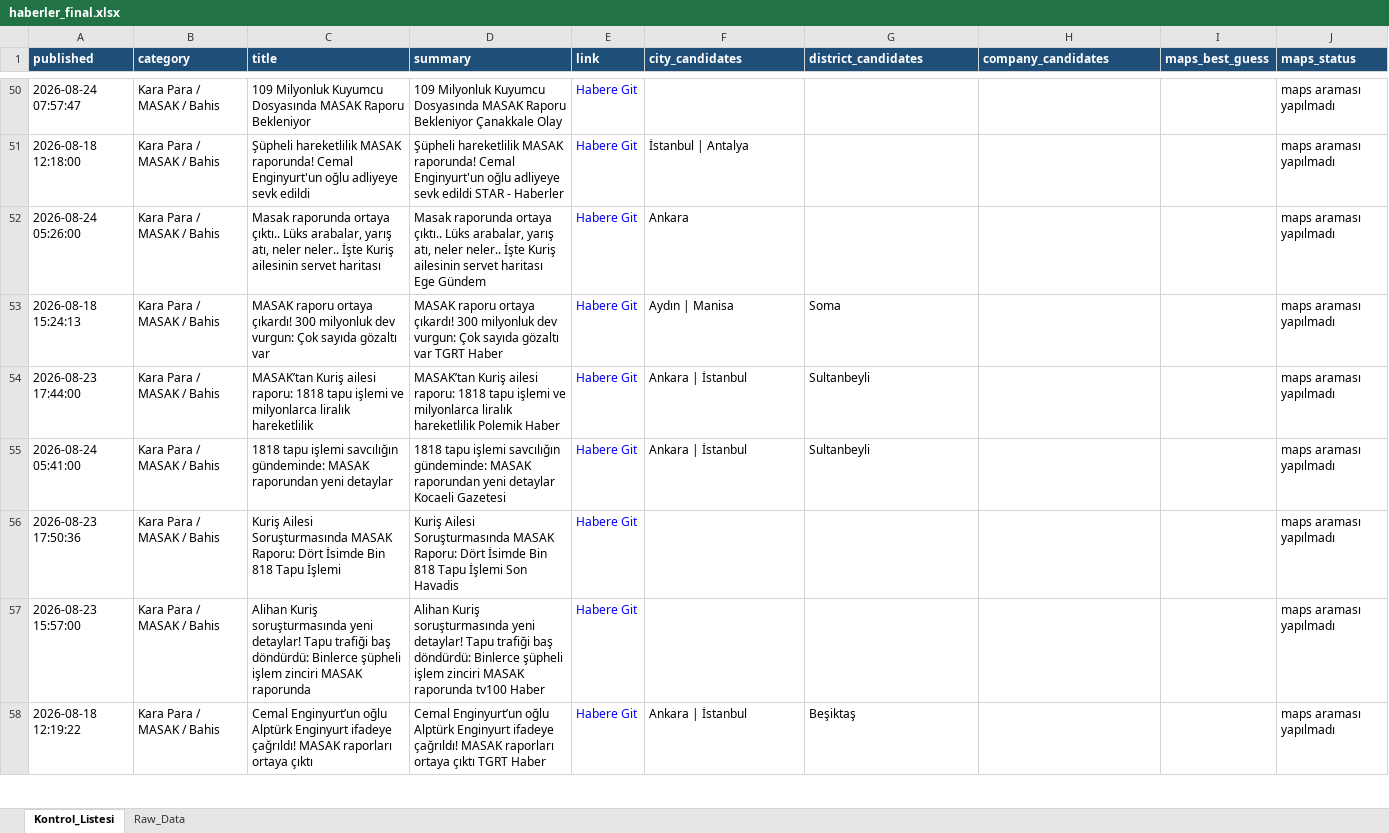
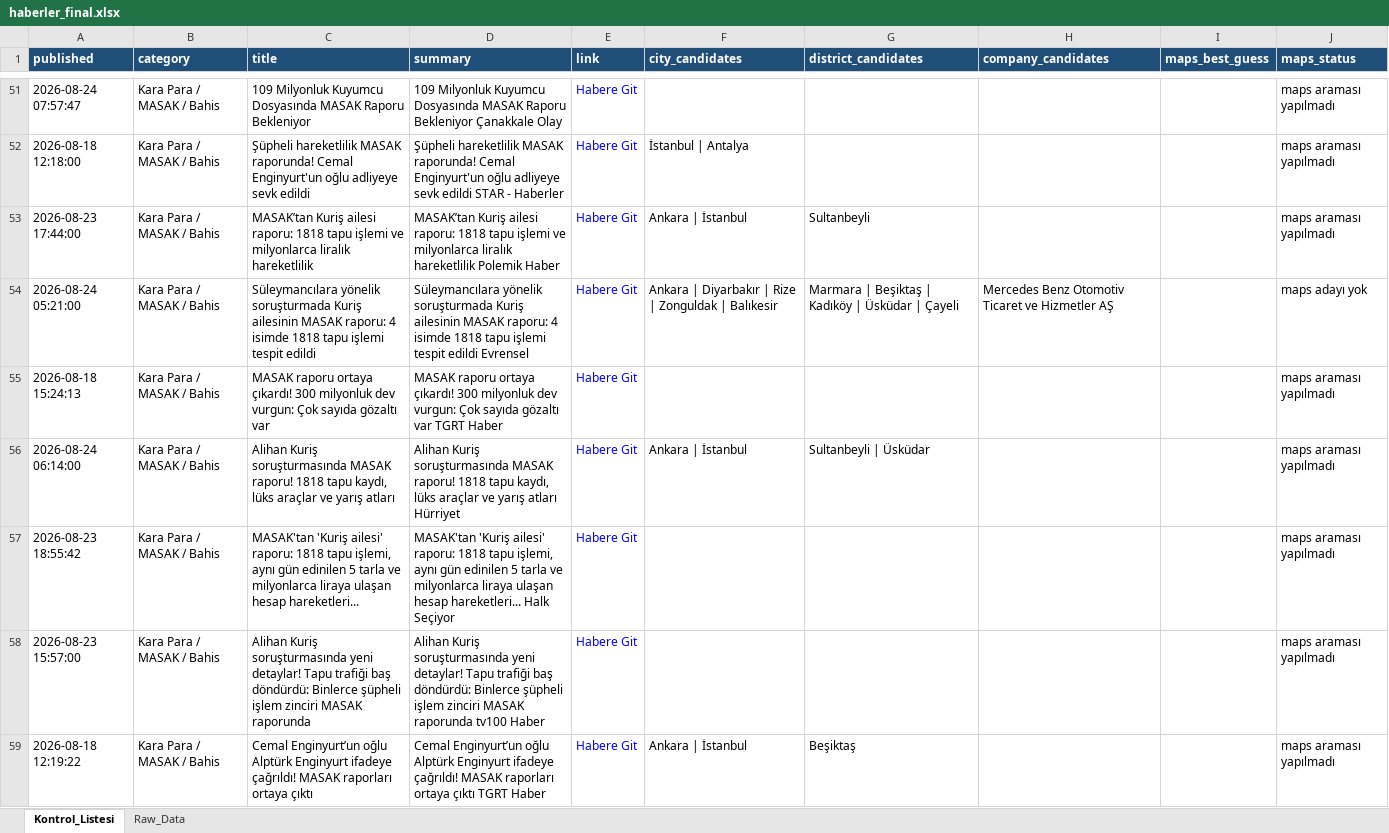
Before and after one commit to MuhammedMustafaSungur/haber-risk-monitor, an Excel workbook: data/haberler_final.xlsx, sheet Kontrol_Listesi, drawn as a sheet; only a part is shown, gaps mark what is left out; values as stored, in another font and other column widths than the file's, no borders; removed rows and columns are numbered as before the commit, all else as after; the diff covers the shown part only; the diff names each change by its address in the sheet, - before the commit and + after, or states it on an @@ line.

```diff
--- a/data/haberler_final.xlsx (sheet Kontrol_Listesi)
+++ b/data/haberler_final.xlsx (sheet Kontrol_Listesi)
-row 52: 2026-08-24 05:26:00 | Kara Para / MASAK / Bahis | Masak raporunda ortaya çıktı.. Lüks arabalar, yarış atı, neler neler.. İşte Kuriş ailesinin servet haritası | Masak raporunda ortaya çıktı.. Lüks arabalar, yarış atı, neler neler.. İşte Kuriş ailesinin servet haritası Ege Gündem | Habere Git | Ankara |  |  |  | maps araması yapılmadı
-row 53: 2026-08-18 15:24:13 | Kara Para / MASAK / Bahis | MASAK raporu ortaya çıkardı! 300 milyonluk dev vurgun: Çok sayıda gözaltı var | MASAK raporu ortaya çıkardı! 300 milyonluk dev vurgun: Çok sayıda gözaltı var TGRT Haber | Habere Git | Aydın | Manisa | Soma |  |  | maps araması yapılmadı
@@ row 19 moved to row 54: 2026-08-24 05:21:00 @@
+row 55: 2026-08-18 15:24:13 | Kara Para / MASAK / Bahis | MASAK raporu ortaya çıkardı! 300 milyonluk dev vurgun: Çok sayıda gözaltı var | MASAK raporu ortaya çıkardı! 300 milyonluk dev vurgun: Çok sayıda gözaltı var TGRT Haber | Habere Git |  |  |  |  | maps araması yapılmadı
-A56 (published): 2026-08-24 05:41:00
+A56 (published): 2026-08-24 06:14:00
-C56 (title): 1818 tapu işlemi savcılığın gündeminde: MASAK raporundan yeni detaylar
+C56 (title): Alihan Kuriş soruşturmasında MASAK raporu! 1818 tapu kaydı, lüks araçlar ve yarış atları
-D56 (summary): 1818 tapu işlemi savcılığın gündeminde: MASAK raporundan yeni detaylar Kocaeli Gazetesi
+D56 (summary): Alihan Kuriş soruşturmasında MASAK raporu! 1818 tapu kaydı, lüks araçlar ve yarış atları Hürriyet
-G56 (district_candidates): Sultanbeyli
+G56 (district_candidates): Sultanbeyli | Üsküdar
-A57 (published): 2026-08-23 17:50:36
+A57 (published): 2026-08-23 18:55:42
-C57 (title): Kuriş Ailesi Soruşturmasında MASAK Raporu: Dört İsimde Bin 818 Tapu İşlemi
+C57 (title): MASAK'tan 'Kuriş ailesi' raporu: 1818 tapu işlemi, aynı gün edinilen 5 tarla ve milyonlarca liraya ulaşan hesap hareketleri...
-D57 (summary): Kuriş Ailesi Soruşturmasında MASAK Raporu: Dört İsimde Bin 818 Tapu İşlemi Son Havadis
+D57 (summary): MASAK'tan 'Kuriş ailesi' raporu: 1818 tapu işlemi, aynı gün edinilen 5 tarla ve milyonlarca liraya ulaşan hesap hareketleri... Halk Seçiyor
```
Also changed, not shown: 16 added rows, 20 removed rows, 11 moved rows and 63 edited cells elsewhere in this sheet, sheet Raw_Data, 1 other file.
